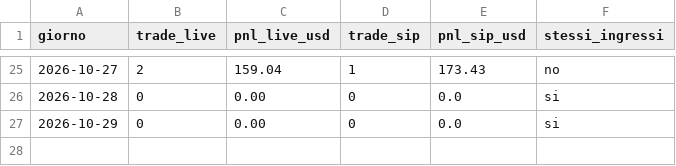
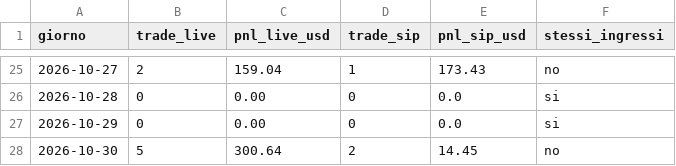
Before and after one commit to GabrieleSozio/AI-Trading, a CSV file: riepilogo.csv, drawn as a sheet; only a part is shown, gaps mark what is left out.

```diff
--- a/riepilogo.csv
+++ b/riepilogo.csv
@@ -27 +27,2 @@ giorno,trade_live,pnl_live_usd,trade_sip,pnl_sip_usd,stessi_ingressi
 2026-10-29,0,0.00,0,0.0,si
+2026-10-30,5,300.64,2,14.45,no
```
Also changed, not shown: 3 other files.
